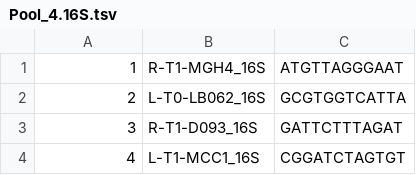
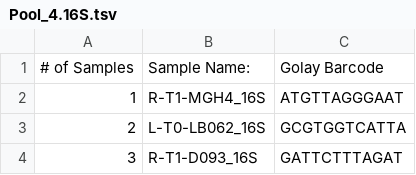
Before and after one commit to Citrus-HLB-Micro/Amplicon_PreProcess, a TSV file: ECDRE/Pool_4.16S.tsv, drawn as a sheet; only a part is shown; the shorter side is filled out with more unchanged rows; the diff names each change by its address in the sheet, - before the commit and + after, or states it on an @@ line.

```diff
--- a/ECDRE/Pool_4.16S.tsv
+++ b/ECDRE/Pool_4.16S.tsv
+row 1: # of Samples | Sample Name: | Golay Barcode
```
Also changed, not shown: ECDRE/240319_VH01192_83_AAFKFW2M5.csv, ECDRE/Pool_4.16S.csv.
